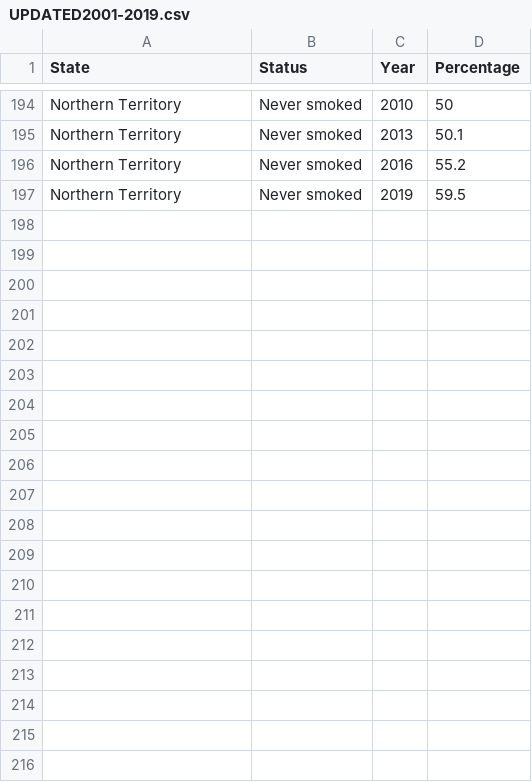
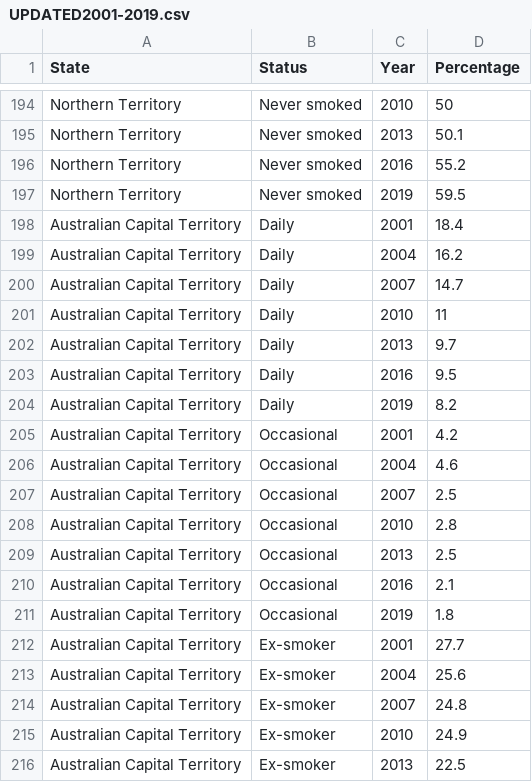
Before and after one commit to stha0035/Assingment2-2977275, a CSV file: UPDATED2001-2019.csv, drawn as a sheet; only a part is shown, gaps mark what is left out; the diff covers the shown part only; the diff names each change by its address in the sheet, - before the commit and + after, or states it on an @@ line.

```diff
--- a/UPDATED2001-2019.csv
+++ b/UPDATED2001-2019.csv
+row 198: Australian Capital Territory | Daily | 2001 | 18.4
+row 199: Australian Capital Territory | Daily | 2004 | 16.2
+row 200: Australian Capital Territory | Daily | 2007 | 14.7
+row 201: Australian Capital Territory | Daily | 2010 | 11
+row 202: Australian Capital Territory | Daily | 2013 | 9.7
+row 203: Australian Capital Territory | Daily | 2016 | 9.5
+row 204: Australian Capital Territory | Daily | 2019 | 8.2
+row 205: Australian Capital Territory | Occasional | 2001 | 4.2
+row 206: Australian Capital Territory | Occasional | 2004 | 4.6
+row 207: Australian Capital Territory | Occasional | 2007 | 2.5
+row 208: Australian Capital Territory | Occasional | 2010 | 2.8
+row 209: Australian Capital Territory | Occasional | 2013 | 2.5
+row 210: Australian Capital Territory | Occasional | 2016 | 2.1
+row 211: Australian Capital Territory | Occasional | 2019 | 1.8
+row 212: Australian Capital Territory | Ex-smoker | 2001 | 27.7
+row 213: Australian Capital Territory | Ex-smoker | 2004 | 25.6
+row 214: Australian Capital Territory | Ex-smoker | 2007 | 24.8
+row 215: Australian Capital Territory | Ex-smoker | 2010 | 24.9
+row 216: Australian Capital Territory | Ex-smoker | 2013 | 22.5
```
Also changed, not shown: 9 added rows elsewhere in this file, 1 other file.
